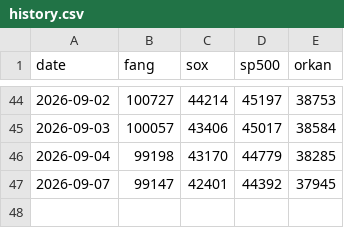
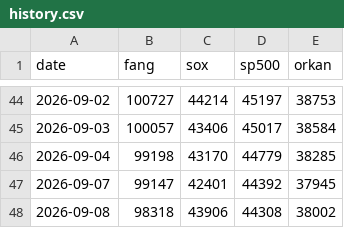
Before and after one commit to itbizmonky/BaseLine, a CSV file: data/history.csv, drawn as a sheet; only a part is shown, gaps mark what is left out.

```diff
--- a/data/history.csv
+++ b/data/history.csv
@@ -47 +47,2 @@ date,fang,sox,sp500,orkan
 2026-09-07,99147,42401,44392,37945
+2026-09-08,98318,43906,44308,38002
```
Also changed, not shown: 1 other file.
